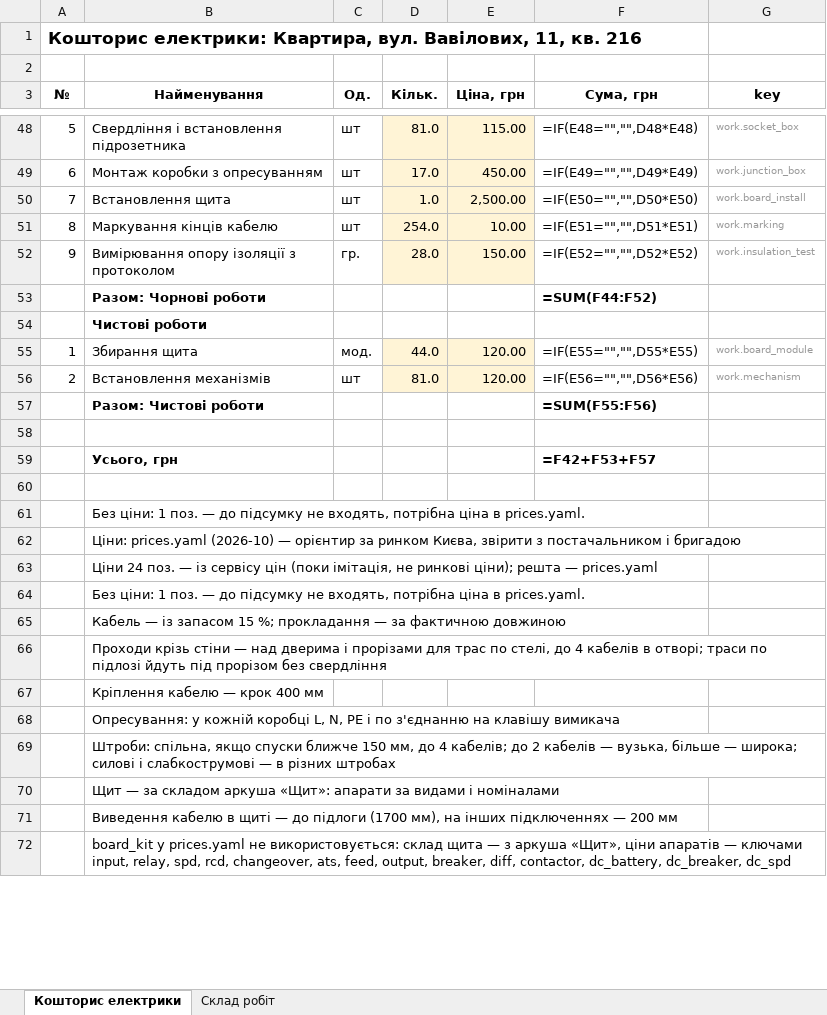
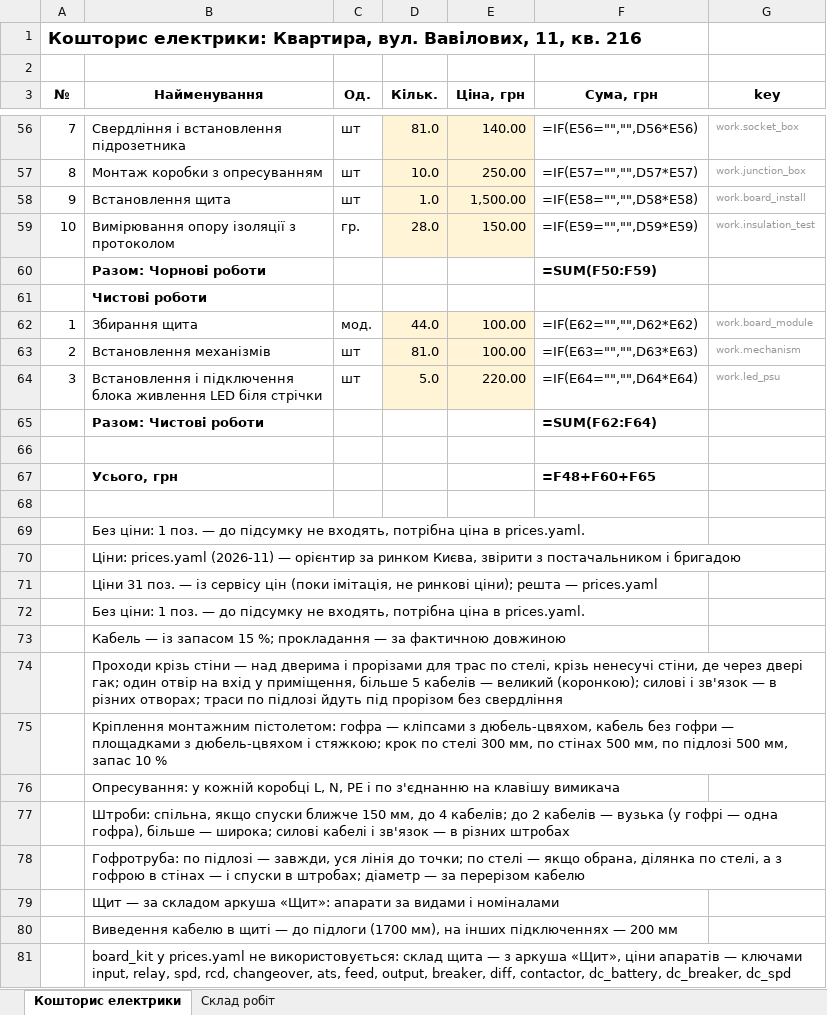
Before and after one commit to Coder801/floorplan-engine, an Excel workbook: projects/vavilovykh-11-216/out/estimate.xlsx, sheet Кошторис електрики, drawn as a sheet; only a part is shown, gaps mark what is left out; values as stored, in another font and other column widths than the file's, no borders; formulas without a stored value are shown as written; removed rows and columns are numbered as before the commit, all else as after; the diff covers the shown part only; the diff names each change by its address in the sheet, - before the commit and + after, or states it on an @@ line.

Commit message:
chore(projects): answer panel input and reserve, rebuild vavilovykh-11-216
- answers.yaml: panel_input 63 A, wider panel_reserve set
- variant.yaml: wiring variant chosen in the viewer
- out/: rebuilt with the current code, new artifact PNGs for all sheets

```diff
--- a/projects/vavilovykh-11-216/out/estimate.xlsx (sheet Кошторис електрики)
+++ b/projects/vavilovykh-11-216/out/estimate.xlsx (sheet Кошторис електрики)
@@ column A (№) renumbered between rows 12 and 59 @@
-E56 (Ціна, грн): 115.00
+E56 (Ціна, грн): 140.00
-F56 (Сума, грн): =IF(E48="","",D48*E48)
+F56 (Сума, грн): =IF(E56="","",D56*E56)
-D57 (Кільк.): 17.0
+D57 (Кільк.): 10.0
-E57 (Ціна, грн): 450.00
+E57 (Ціна, грн): 250.00
-F57 (Сума, грн): =IF(E49="","",D49*E49)
+F57 (Сума, грн): =IF(E57="","",D57*E57)
-E58 (Ціна, грн): 2,500.00
+E58 (Ціна, грн): 1,500.00
-F58 (Сума, грн): =IF(E50="","",D50*E50)
+F58 (Сума, грн): =IF(E58="","",D58*E58)
-row 51: 8 | Маркування кінців кабелю | шт | 254.0 | 10.00 | =IF(E51="","",D51*E51) | work.marking
-F59 (Сума, грн): =IF(E52="","",D52*E52)
+F59 (Сума, грн): =IF(E59="","",D59*E59)
-F60 (Сума, грн): =SUM(F44:F52)
+F60 (Сума, грн): =SUM(F50:F59)
-E62:E63 (Ціна, грн): 120.00
+E62:E63 (Ціна, грн): 100.00
-F62 (Сума, грн): =IF(E55="","",D55*E55)
+F62 (Сума, грн): =IF(E62="","",D62*E62)
-F63 (Сума, грн): =IF(E56="","",D56*E56)
+F63 (Сума, грн): =IF(E63="","",D63*E63)
+row 64: 3 | Встановлення і підключення блока живлення LED біля стрічки | шт | 5.0 | 220.00 | =IF(E64="","",D64*E64) | work.led_psu
-F65 (Сума, грн): =SUM(F55:F56)
+F65 (Сума, грн): =SUM(F62:F64)
-F67 (Сума, грн): =F42+F53+F57
+F67 (Сума, грн): =F48+F60+F65
-B70 (Найменування): Ціни: prices.yaml (2026-10) — орієнтир…
+B70 (Найменування): Ціни: prices.yaml (2026-11) — орієнтир…
-B71 (Найменування): Ціни 24 поз. —…
+B71 (Найменування): Ціни 31 поз. —…
-B74 (Найменування): …по стелі, до 4 кабелів в отворі; траси по…
+B74 (Найменування): …по стелі, крізь ненесучі стіни, де через двері гак; один отвір на вхід у приміщення, більше 5 кабелів — великий (коронкою); силові і зв'язок — в різних отворах; траси по…
-B75 (Найменування): Кріплення кабелю — крок 400 мм
+B75 (Найменування): Кріплення монтажним пістолетом: гофра — кліпсами з дюбель-цвяхом, кабель без гофри — площадками з дюбель-цвяхом і стяжкою; крок по стелі 300 мм, по стінах 500 мм, по підлозі 500 мм, запас 10 %
-B77 (Найменування): …кабелів — вузька, більше — широка; силові і слабкострумові — в…
+B77 (Найменування): …кабелів — вузька (у гофрі — одна гофра), більше — широка; силові кабелі і зв'язок — в…
+row 78:  | Гофротруба: по підлозі — завжди, уся лінія до точки; по стелі — якщо обрана, ділянка по стелі, а з гофрою в стінах — і спуски в штробах; діаметр — за перерізом кабелю
```
Also changed, not shown: 9 added rows, 1 removed row and 54 edited cells elsewhere in this sheet, sheet Склад робіт, 22 other files.
